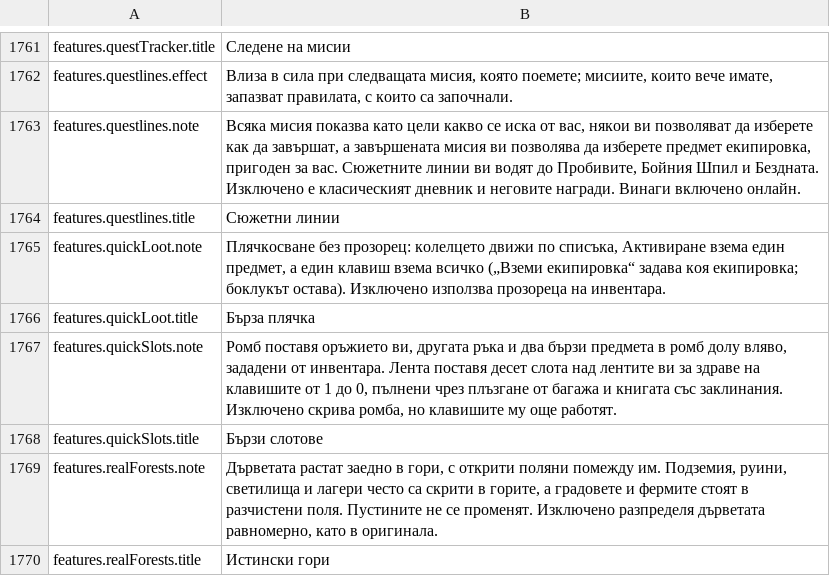
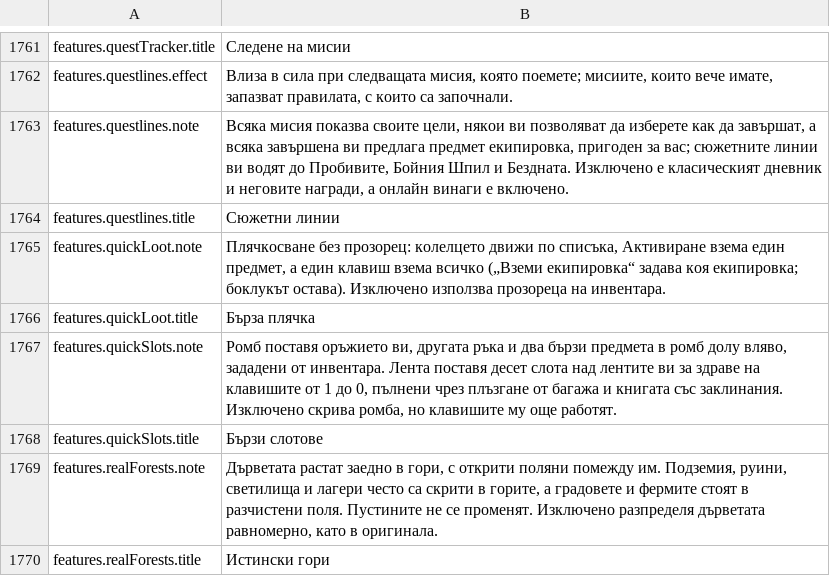
Before and after one commit to Betawolf1213/daggerfall-js-source-voice, a CSV file: locales/bg/Port_Strings.csv, drawn as a sheet; only a part is shown, gaps mark what is left out.

```diff
--- a/locales/bg/Port_Strings.csv
+++ b/locales/bg/Port_Strings.csv
@@ -1762,3 +1762,3 @@ features.questTracker.title,"Следене на мисии"
 features.questlines.effect,"Влиза в сила при следващата мисия, която поемете; мисиите, които вече имате, запазват правилата, с които са започнали."
-features.questlines.note,"Всяка мисия показва като цели какво се иска от вас, някои ви позволяват да изберете как да завършат, а завършената мисия ви позволява да изберете предмет екипировка, пригоден за вас. Сюжетните линии ви водят до Пробивите, Бойния Шпил и Бездната. Изключено е класическият дневник и неговите награди. Винаги включено онлайн."
+features.questlines.note,"Всяка мисия показва своите цели, някои ви позволяват да изберете как да завършат, а всяка завършена ви предлага предмет екипировка, пригоден за вас; сюжетните линии ви водят до Пробивите, Бойния Шпил и Бездната. Изключено е класическият дневник и неговите награди, а онлайн винаги е включено."
 features.questlines.title,"Сюжетни линии"
```
Also changed, not shown: locales/fr/Port_Strings.csv, locales/id/Port_Strings.csv, 28 other files.
